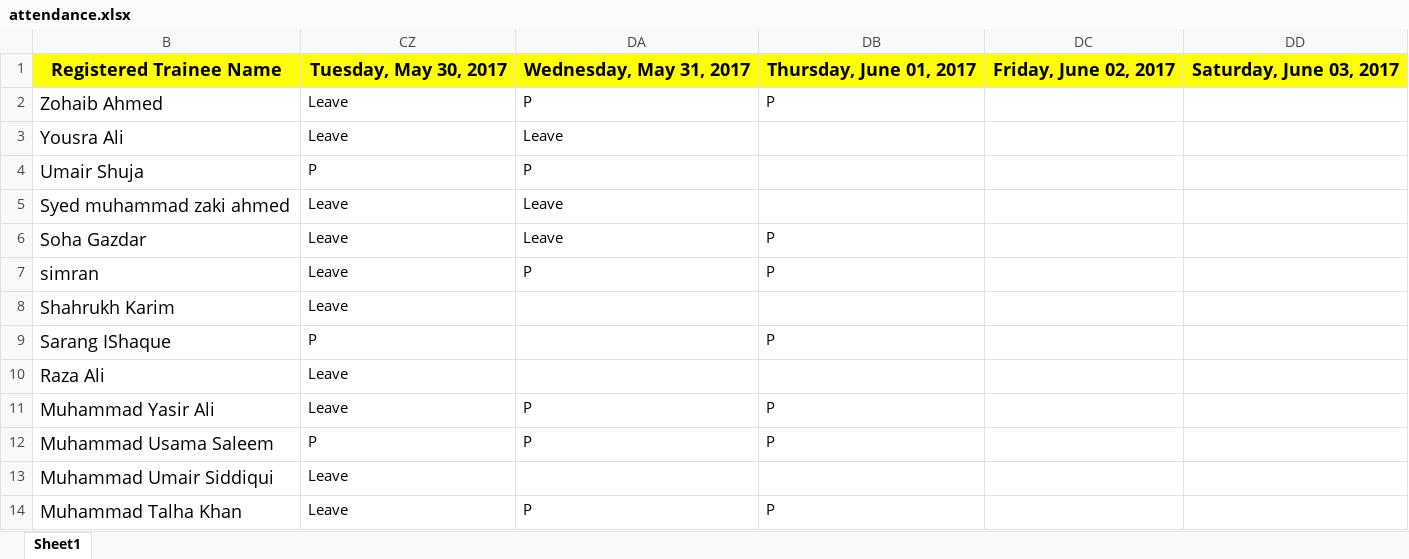
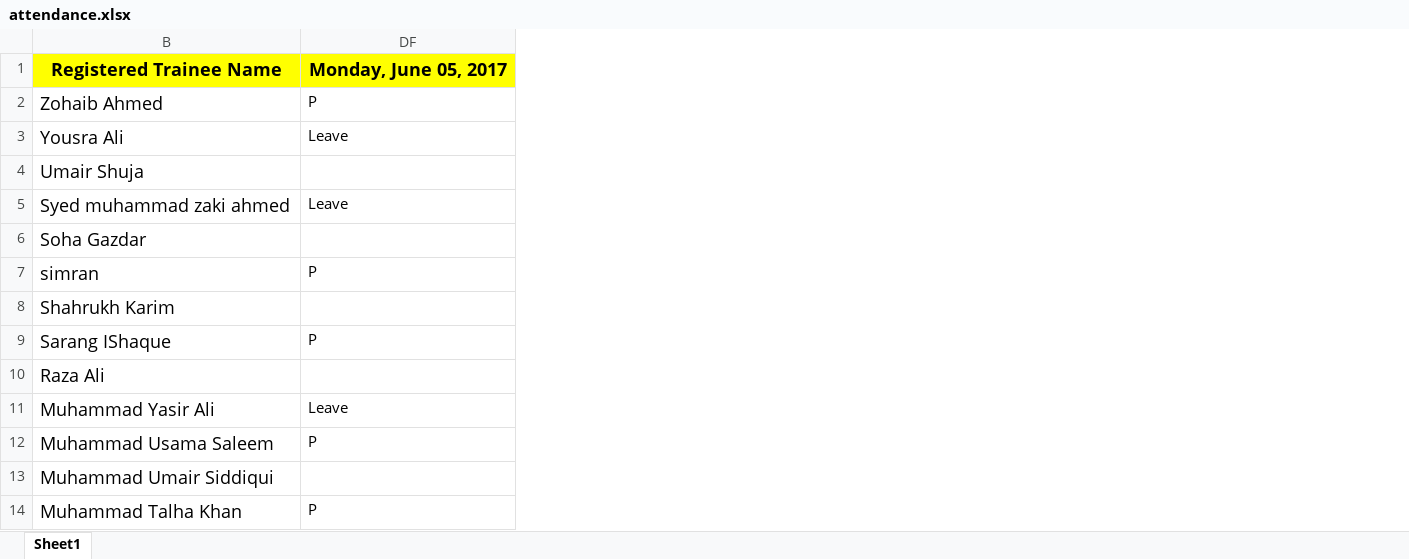
Before and after one commit to taharushain/IT-Entrepreneurship, an Excel workbook: attendance.xlsx, sheet Sheet1, drawn as a sheet; only a part is shown; values as stored, in another font and other column widths than the file's, no borders; removed rows and columns are numbered as before the commit, all else as after; the diff covers the shown part only; the diff names each change by its address in the sheet, - before the commit and + after, or states it on an @@ line.

Commit message:
Grades + Attendance

```diff
--- a/attendance.xlsx (sheet Sheet1)
+++ b/attendance.xlsx (sheet Sheet1)
@@ column DA hidden, rows 1-14: Wednesday, May 31, 2017 | P | Leave | P | Leave | Leave | P |  |  |  | P | P |  | P @@
@@ column DB hidden, rows 1-14: Thursday, June 01, 2017 | P |  |  |  | P | P |  | P |  | P | P |  | P @@
@@ column DC hidden, row 1: Friday, June 02, 2017 @@
@@ column DD hidden, row 1: Saturday, June 03, 2017 @@
-DF1: Tuesday, May 30, 2017
+DF1: Monday, June 05, 2017
-DF2: Leave
+DF2: P
-DF4: P
+DF4: (empty)
-DF6: Leave
+DF6: (empty)
-DF7: Leave
+DF7: P
-DF8: Leave
+DF8: (empty)
-DF10: Leave
+DF10: (empty)
-DF13: Leave
+DF13: (empty)
-DF14: Leave
+DF14: P
```
Also changed, not shown: 2 removed columns and 25 edited cells elsewhere in this sheet, grades.xlsx.
